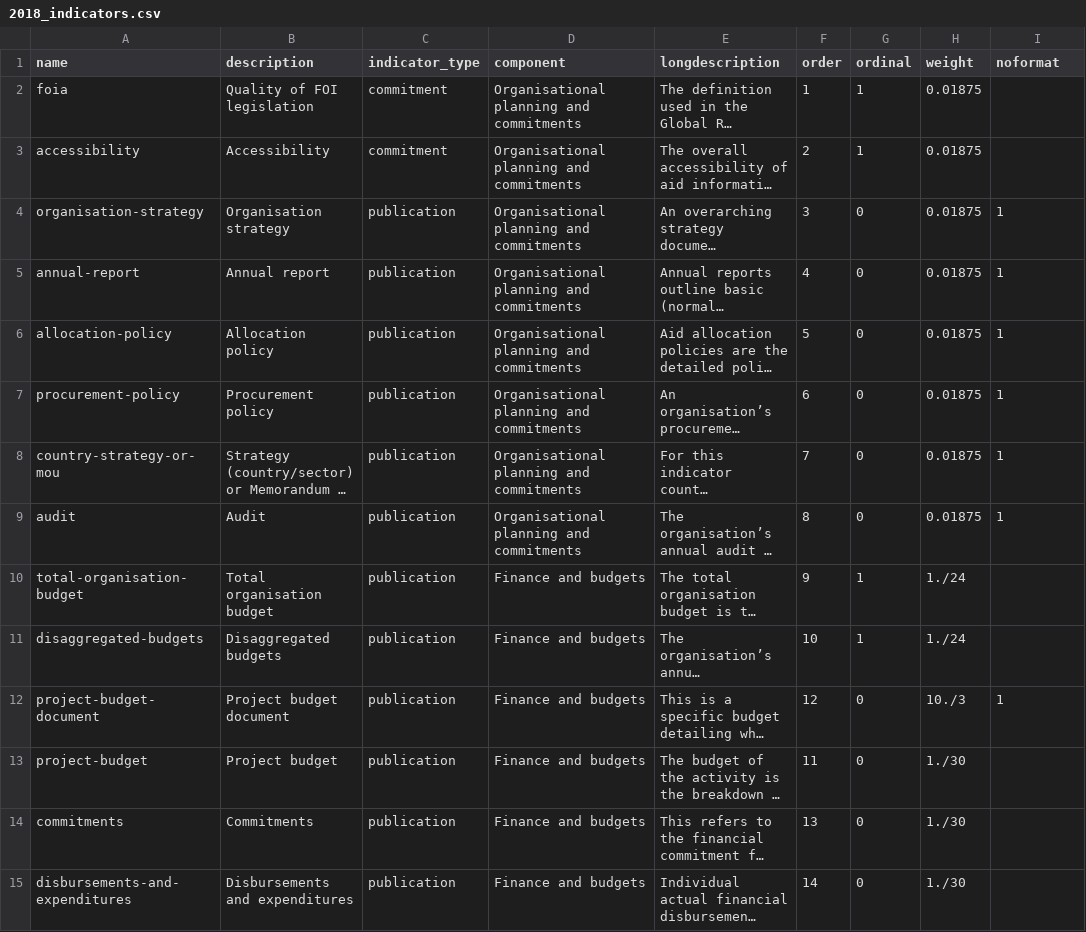
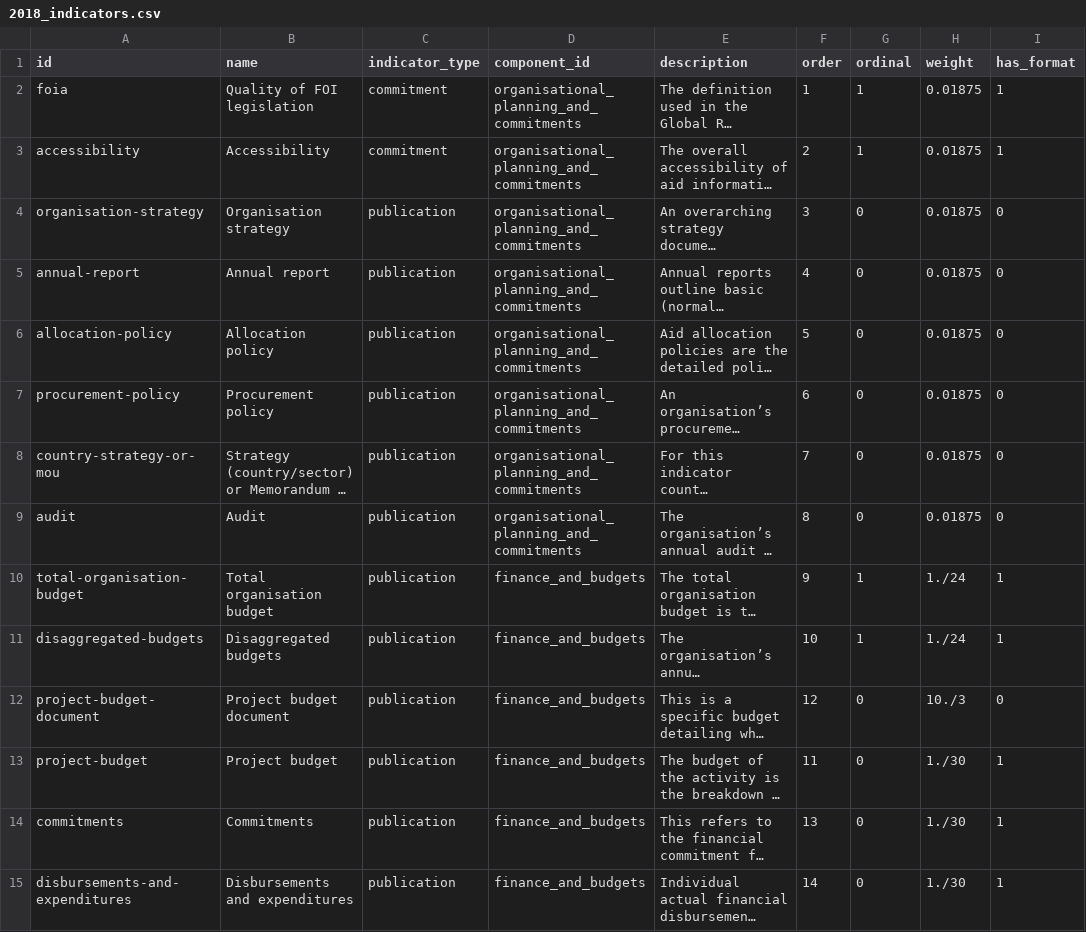
Before and after one commit to pwyf/aid-transparency-tracker, a CSV file: import_data/2018_indicators.csv, drawn as a sheet; only a part is shown; long unchanged cells end in …; the diff covers the shown part only; the diff names each change by its address in the sheet, - before the commit and + after, or states it on an @@ line.

Commit message:
Tidy up indicator CSV a bit
UTF-8; Line endings; rename columns; flip noformat

```diff
--- a/import_data/2018_indicators.csv
+++ b/import_data/2018_indicators.csv
-A1: name
+A1: id
-B1: description
+B1: name
-D1: component
+D1: component_id
-E1: longdescription
+E1: description
-I1: noformat
+I1: has_format
-D2:D9 (component_id): Organisational planning and commitments
+D2:D9 (component_id): organisational_planning_and_commitments
-I2:I3 (has_format): (empty)
+I2:I3 (has_format): 1
-I4:I9 (has_format): 1
+I4:I9 (has_format): 0
-D10:D15 (component_id): Finance and budgets
+D10:D15 (component_id): finance_and_budgets
-I10:I11 (has_format): (empty)
+I10:I11 (has_format): 1
-I12 (has_format): 1
+I12 (has_format): 0
-I13:I15 (has_format): (empty)
+I13:I15 (has_format): 1
```
Also changed, not shown: 44 edited cells elsewhere in this file.
